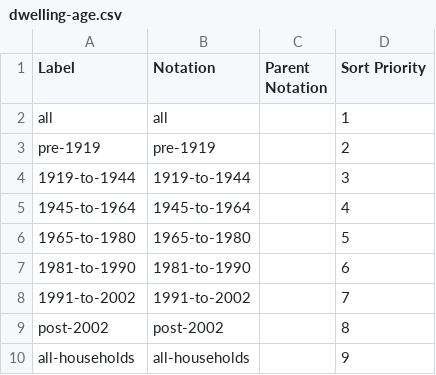
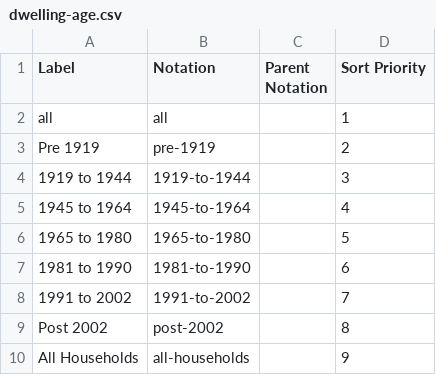
Before and after one commit to GSS-Cogs/family-edvp, a CSV file: datasets/BEIS-Fuel-poverty-supplementary-tables-2020/codelists/dwelling-age.csv, drawn as a sheet.

```diff
--- a/datasets/BEIS-Fuel-poverty-supplementary-tables-2020/codelists/dwelling-age.csv
+++ b/datasets/BEIS-Fuel-poverty-supplementary-tables-2020/codelists/dwelling-age.csv
@@ -2,9 +2,9 @@ Label,Notation,Parent Notation,Sort Priority
 all,all,,1
-pre-1919,pre-1919,,2
-1919-to-1944,1919-to-1944,,3
-1945-to-1964,1945-to-1964,,4
-1965-to-1980,1965-to-1980,,5
-1981-to-1990,1981-to-1990,,6
-1991-to-2002,1991-to-2002,,7
-post-2002,post-2002,,8
-all-households,all-households,,9
+Pre 1919,pre-1919,,2
+1919 to 1944,1919-to-1944,,3
+1945 to 1964,1945-to-1964,,4
+1965 to 1980,1965-to-1980,,5
+1981 to 1990,1981-to-1990,,6
+1991 to 2002,1991-to-2002,,7
+Post 2002,post-2002,,8
+All Households,all-households,,9
```
Also changed, not shown: 9 other files.
